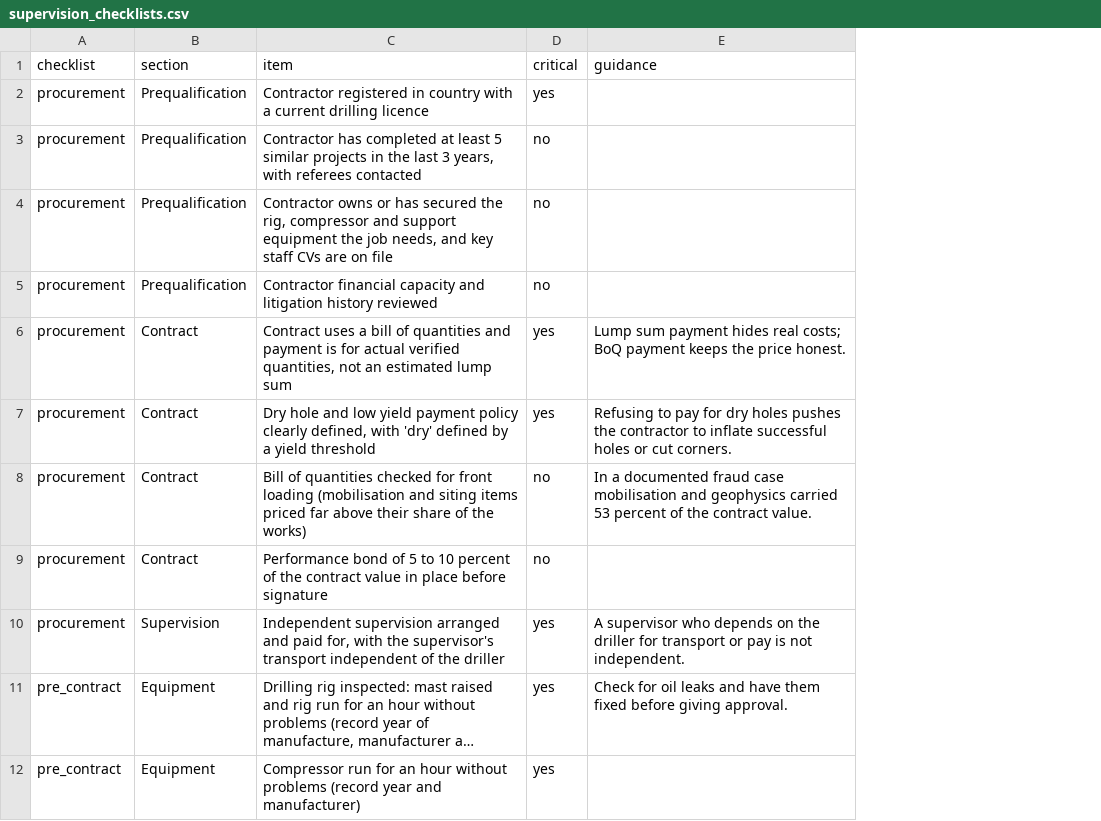
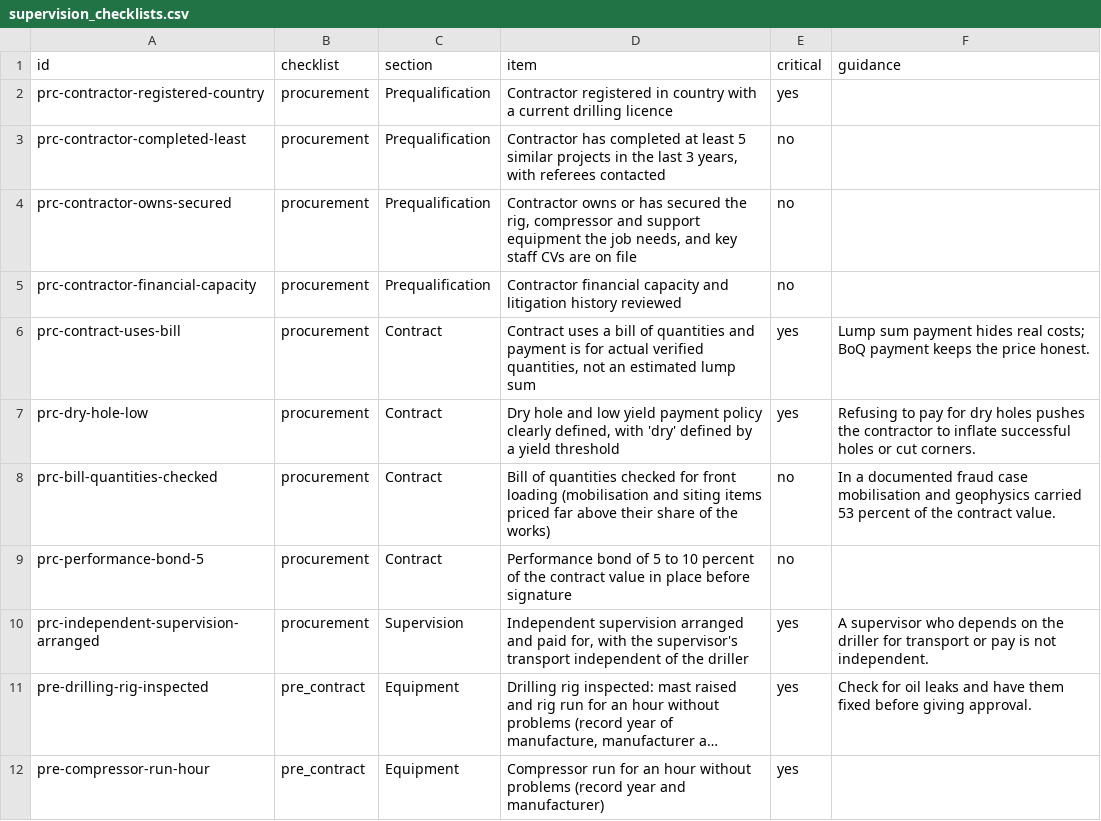
Before and after one commit to moseskolleh/WaterProject, a CSV file: src/groundwater/data/supervision_checklists.csv, drawn as a sheet; only a part is shown; long unchanged cells end in …; the diff names each change by its address in the sheet, - before the commit and + after, or states it on an @@ line.

```diff
--- a/src/groundwater/data/supervision_checklists.csv
+++ b/src/groundwater/data/supervision_checklists.csv
+column A (id), rows 2-12: prc-contractor-registered-country | prc-contractor-completed-least | prc-contractor-owns-secured | prc-contractor-financial-capacity | prc-contract-uses-bill | prc-dry-hole-low | prc-bill-quantities-checked | prc-performance-bond-5 | prc-independent-supervision-arranged | pre-drilling-rig-inspected | pre-compressor-run-hour
```
Also changed, not shown: 15 other files.
